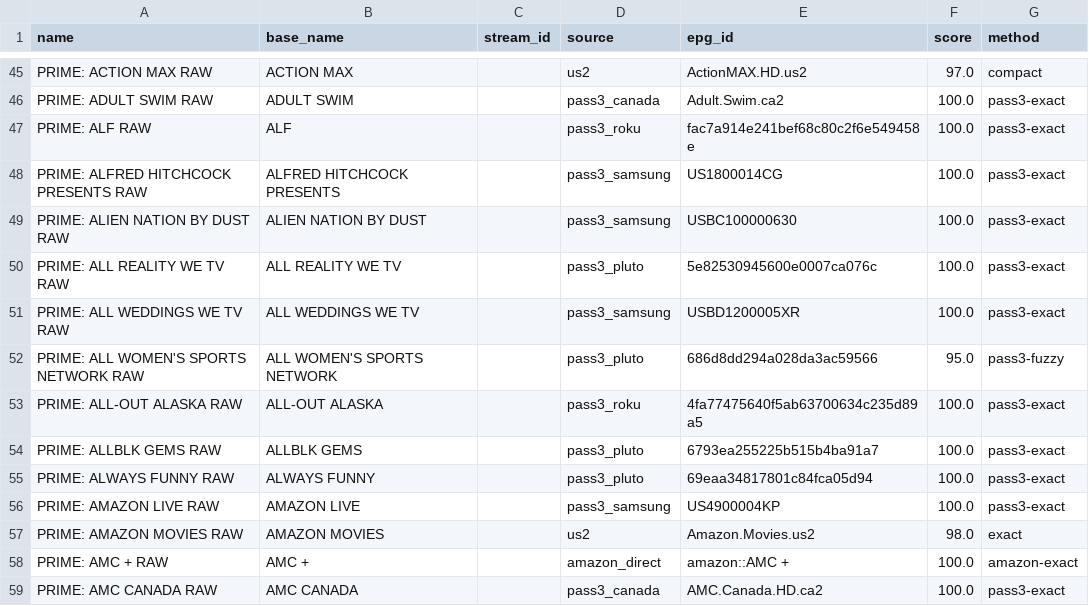
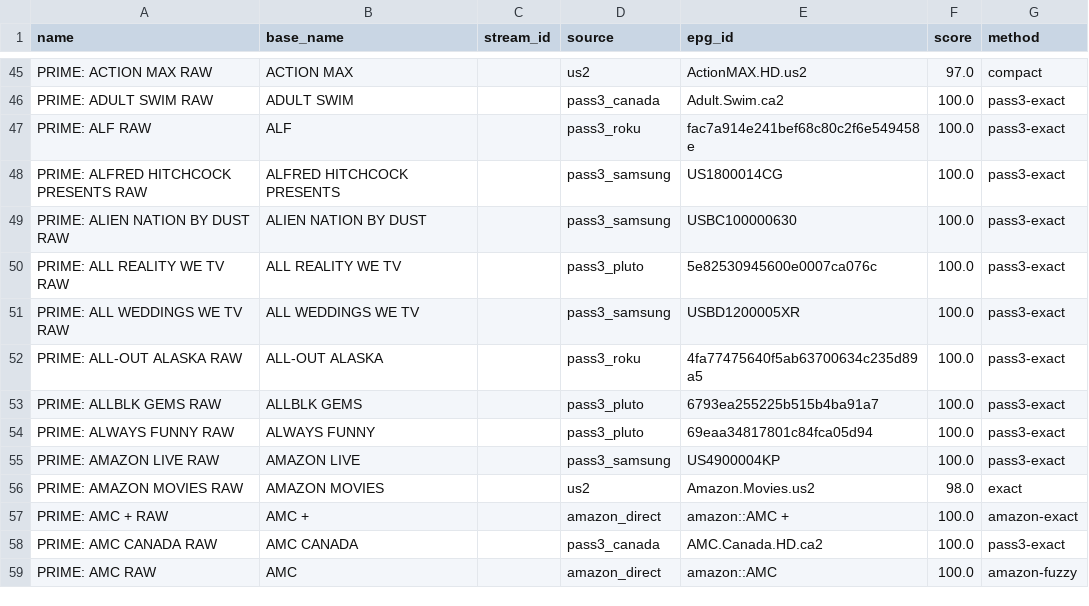
Before and after one commit to theuauchessclub/uau-backend, a CSV file: primevideo-epg/match-report.csv, drawn as a sheet; only a part is shown, gaps mark what is left out; the shorter side is filled out with more unchanged rows.

```diff
--- a/primevideo-epg/match-report.csv
+++ b/primevideo-epg/match-report.csv
@@ -51,3 +51,2 @@ PRIME: ALL REALITY WE TV RAW,ALL REALITY WE TV,,pass3_pluto,5e82530945600e0007ca
 PRIME: ALL WEDDINGS WE TV RAW,ALL WEDDINGS WE TV,,pass3_samsung,USBD1200005XR,100.0,pass3-exact
-PRIME: ALL WOMEN'S SPORTS NETWORK RAW,ALL WOMEN'S SPORTS NETWORK,,pass3_pluto,686d8dd294a028da3ac59566,95.0,pass3-fuzzy
 PRIME: ALL-OUT ALASKA RAW,ALL-OUT ALASKA,,pass3_roku,4fa77475640f5ab63700634c235d89a5,100.0,pass3-exact
```
Also changed, not shown: primevideo-epg/unmatched.csv, 8 other files.
